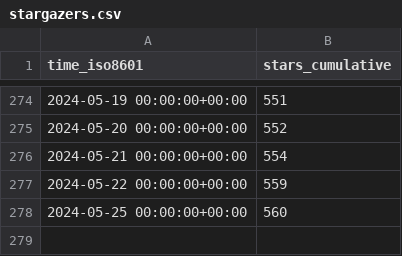
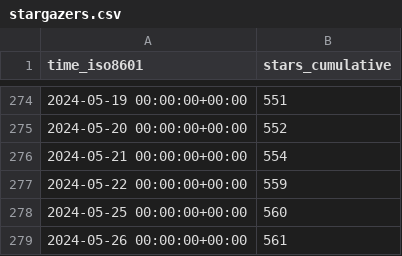
Before and after one commit to open-feature/spec, a CSV file: open-feature/spec/ghrs-data/stargazers.csv, drawn as a sheet; only a part is shown, gaps mark what is left out.

```diff
--- a/open-feature/spec/ghrs-data/stargazers.csv
+++ b/open-feature/spec/ghrs-data/stargazers.csv
@@ -278 +278,2 @@ time_iso8601,stars_cumulative
 2024-05-25 00:00:00+00:00,560
+2024-05-26 00:00:00+00:00,561
```
